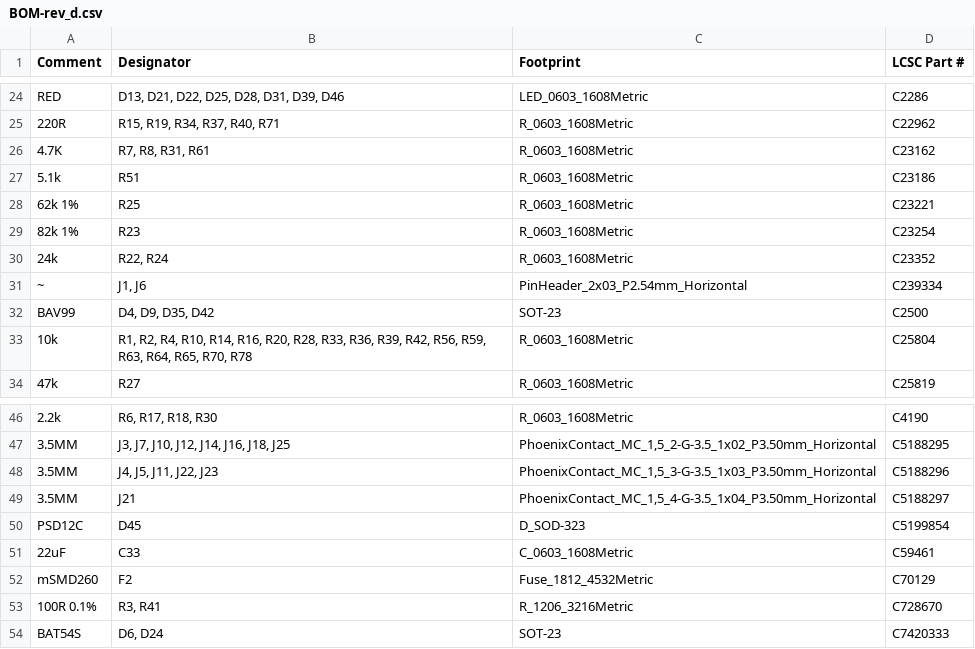
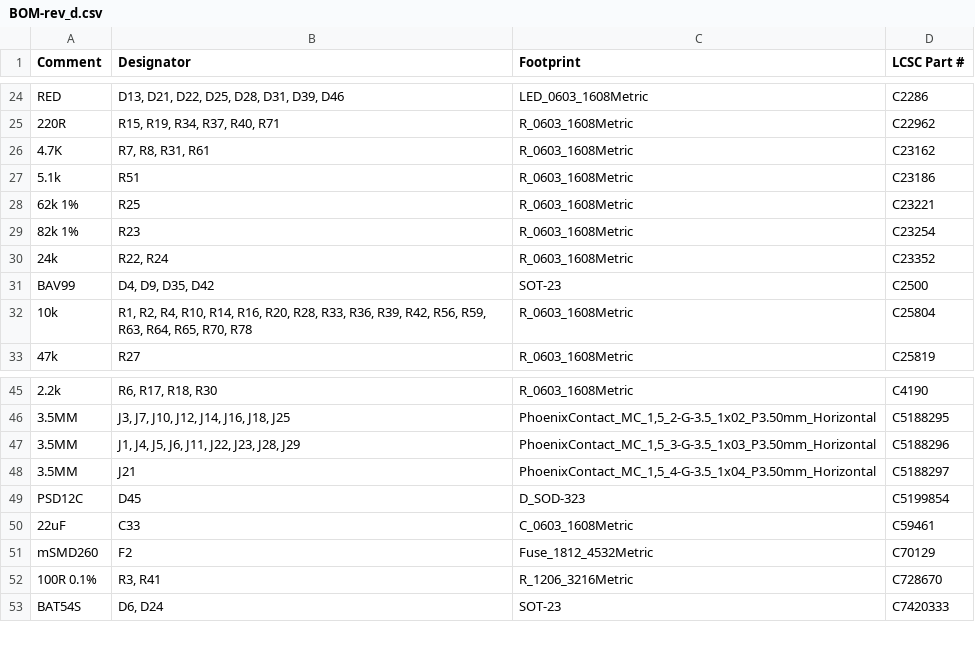
Before and after one commit to papparazzi/brineomatic, a CSV file: rev-d-12v/mfg/BOM-rev_d.csv, drawn as a sheet; only a part is shown, gaps mark what is left out; removed rows and columns are numbered as before the commit, all else as after; the diff names each change by its address in the sheet, - before the commit and + after, or states it on an @@ line.

```diff
--- a/rev-d-12v/mfg/BOM-rev_d.csv
+++ b/rev-d-12v/mfg/BOM-rev_d.csv
-row 31: ~ | J1, J6 | PinHeader_2x03_P2.54mm_Horizontal | C239334
-B47 (Designator): J4, J5, J11, J22, J23
+B47 (Designator): J1, J4, J5, J6, J11, J22, J23, J28, J29
```
Also changed, not shown: rev-d-12v/mfg/BOM-rev_d_with_plugs.csv, rev-d-12v/mfg/CPL-rev_d.csv, 18 other files.
